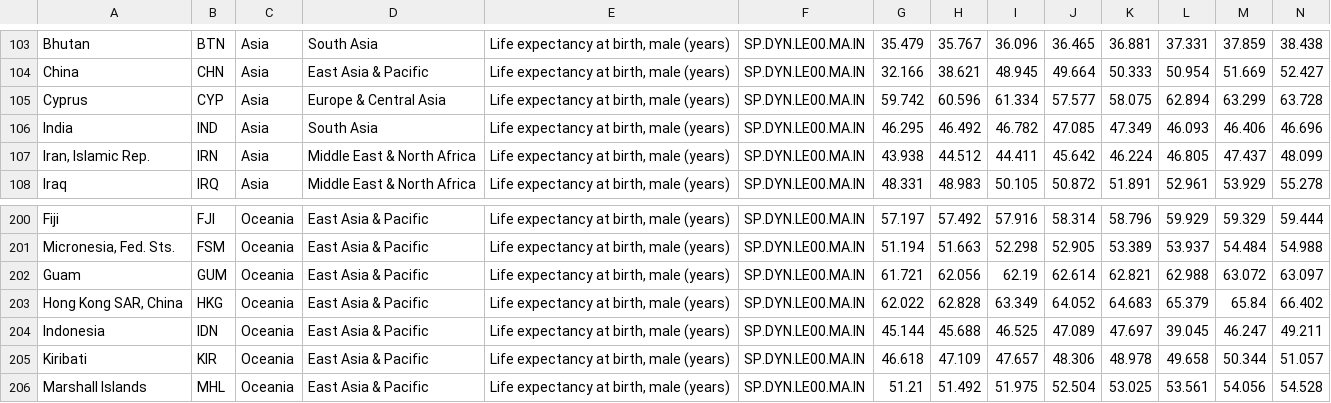
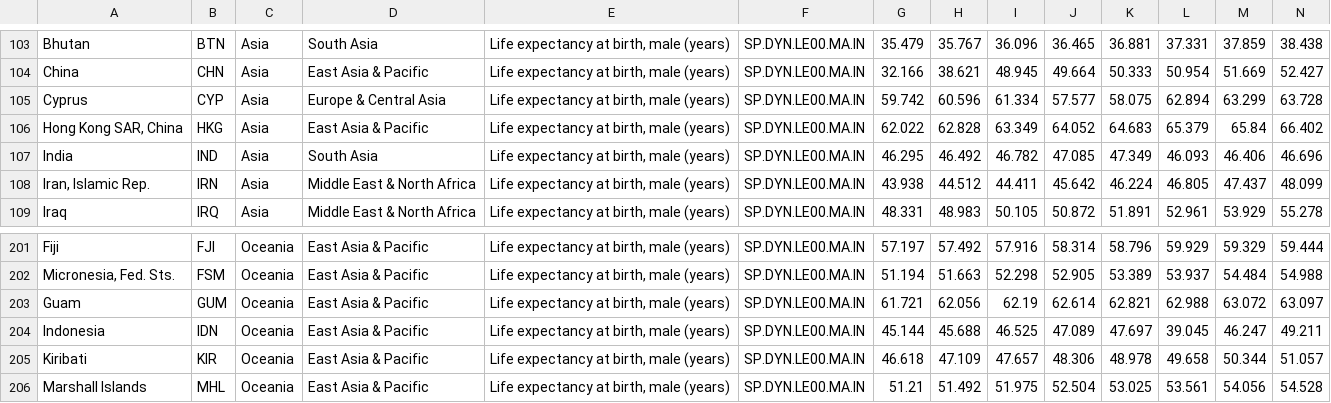
Before and after one commit to zvmyro/UniProjectCSVs, a CSV file: WorldMaleSorted.csv, drawn as a sheet; only a part is shown, gaps mark what is left out; removed rows and columns are numbered as before the commit, all else as after; rows hold the shown columns only; the diff names each change by its address in the sheet, - before the commit and + after, or states it on an @@ line.

```diff
--- a/WorldMaleSorted.csv
+++ b/WorldMaleSorted.csv
+row 106: Hong Kong SAR, China | HKG | Asia | East Asia & Pacific | Life expectancy at birth, male (years) | SP.DYN.LE00.MA.IN | 62.022 | 62.828 | 63.349 | 64.052 | 64.683 | 65.379 | 65.84 | 66.402
-row 203: Hong Kong SAR, China | HKG | Oceania | East Asia & Pacific | Life expectancy at birth, male (years) | SP.DYN.LE00.MA.IN | 62.022 | 62.828 | 63.349 | 64.052 | 64.683 | 65.379 | 65.84 | 66.402
```
Also changed, not shown: WorldFemSorted.csv.
